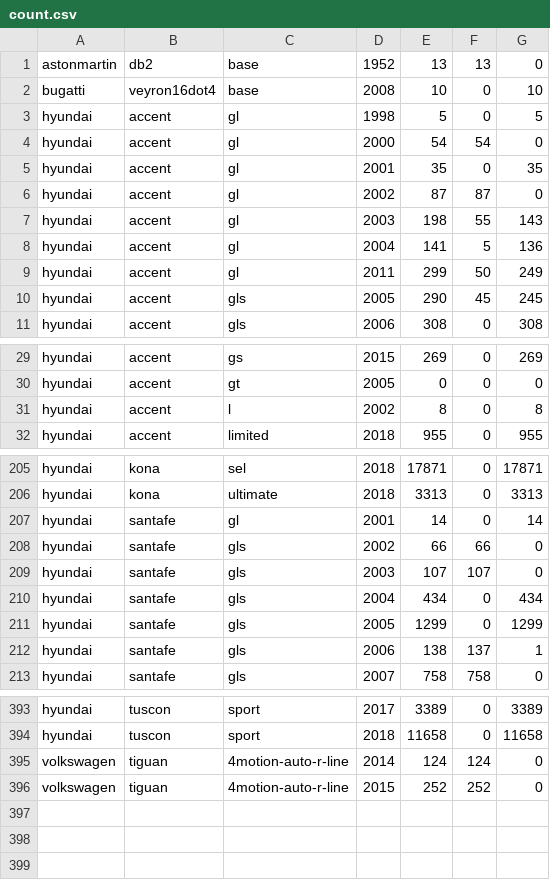
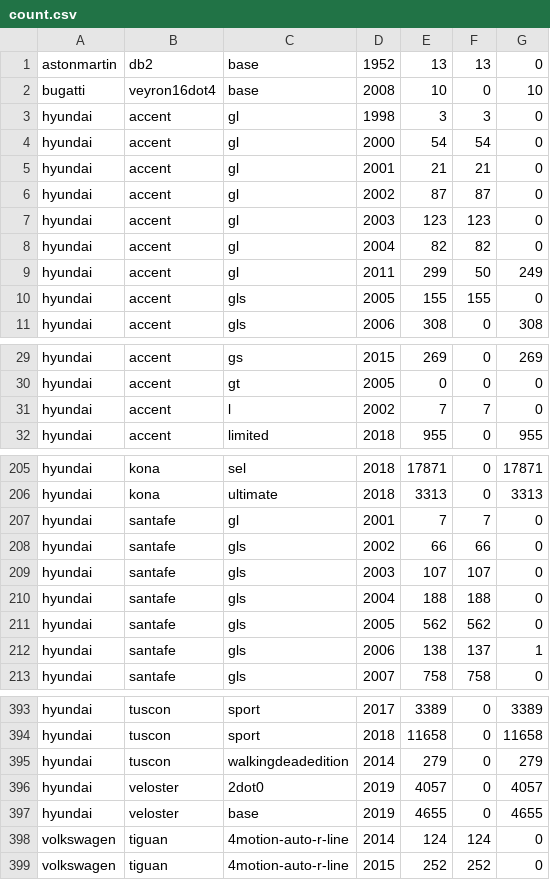
Before and after one commit to chousemath/support_vector_machine, a CSV file: machine_learning_recipes/count.csv, drawn as a sheet; only a part is shown, gaps mark what is left out; the diff covers the shown part only.

Commit message:
Update count

```diff
--- a/machine_learning_recipes/count.csv
+++ b/machine_learning_recipes/count.csv
@@ -2,10 +2,10 @@ astonmartin,db2,base,1952,13,13,0
 bugatti,veyron16dot4,base,2008,10,0,10
-hyundai,accent,gl,1998,5,0,5
+hyundai,accent,gl,1998,3,3,0
 hyundai,accent,gl,2000,54,54,0
-hyundai,accent,gl,2001,35,0,35
+hyundai,accent,gl,2001,21,21,0
 hyundai,accent,gl,2002,87,87,0
-hyundai,accent,gl,2003,198,55,143
-hyundai,accent,gl,2004,141,5,136
+hyundai,accent,gl,2003,123,123,0
+hyundai,accent,gl,2004,82,82,0
 hyundai,accent,gl,2011,299,50,249
-hyundai,accent,gls,2005,290,45,245
+hyundai,accent,gls,2005,155,155,0
 hyundai,accent,gls,2006,308,0,308
@@ -30,3 +30,3 @@ hyundai,accent,gs,2015,269,0,269
 hyundai,accent,gt,2005,0,0,0
-hyundai,accent,l,2002,8,0,8
+hyundai,accent,l,2002,7,7,0
 hyundai,accent,limited,2018,955,0,955
@@ -206,7 +206,7 @@ hyundai,kona,sel,2018,17871,0,17871
 hyundai,kona,ultimate,2018,3313,0,3313
-hyundai,santafe,gl,2001,14,0,14
+hyundai,santafe,gl,2001,7,7,0
 hyundai,santafe,gls,2002,66,66,0
 hyundai,santafe,gls,2003,107,107,0
-hyundai,santafe,gls,2004,434,0,434
-hyundai,santafe,gls,2005,1299,0,1299
+hyundai,santafe,gls,2004,188,188,0
+hyundai,santafe,gls,2005,562,562,0
 hyundai,santafe,gls,2006,138,137,1
@@ -394,2 +394,5 @@ hyundai,tuscon,sport,2017,3389,0,3389
 hyundai,tuscon,sport,2018,11658,0,11658
+hyundai,tuscon,walkingdeadedition,2014,279,0,279
+hyundai,veloster,2dot0,2019,4057,0,4057
+hyundai,veloster,base,2019,4655,0,4655
 volkswagen,tiguan,4motion-auto-r-line,2014,124,124,0
```
Also changed, not shown: 33 edited cells elsewhere in this file, 1 other file.
